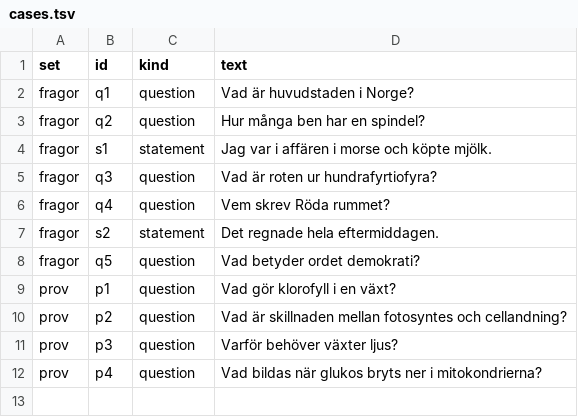
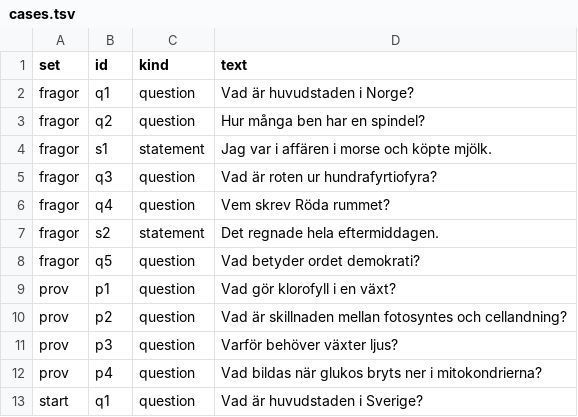
Before and after one commit to aronstenlund-code/aronstenlund-airpods-ai, a TSV file: AppTests/E2E/Audio/cases.tsv, drawn as a sheet.

```diff
--- a/AppTests/E2E/Audio/cases.tsv
+++ b/AppTests/E2E/Audio/cases.tsv
@@ -12 +12,2 @@ prov	p3	question	Varför behöver växter ljus?
 prov	p4	question	Vad bildas när glukos bryts ner i mitokondrierna?
+start	q1	question	Vad är huvudstaden i Sverige?
```
Also changed, not shown: 4 other files.
